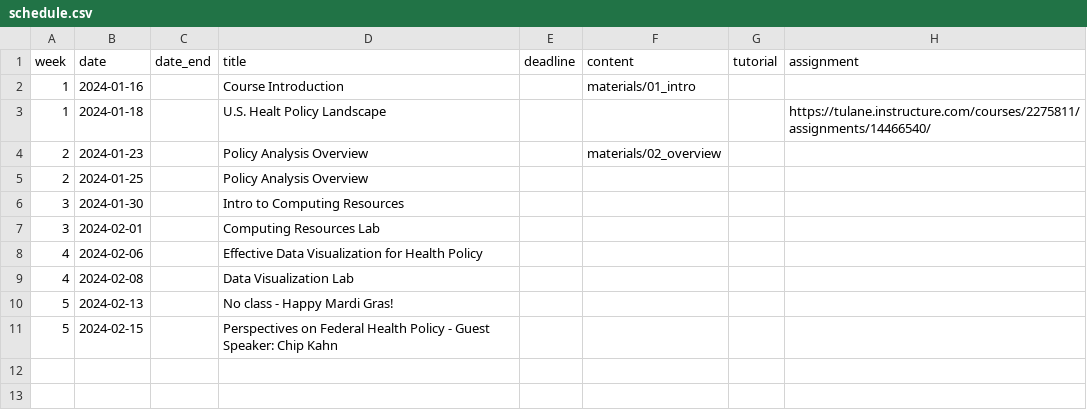
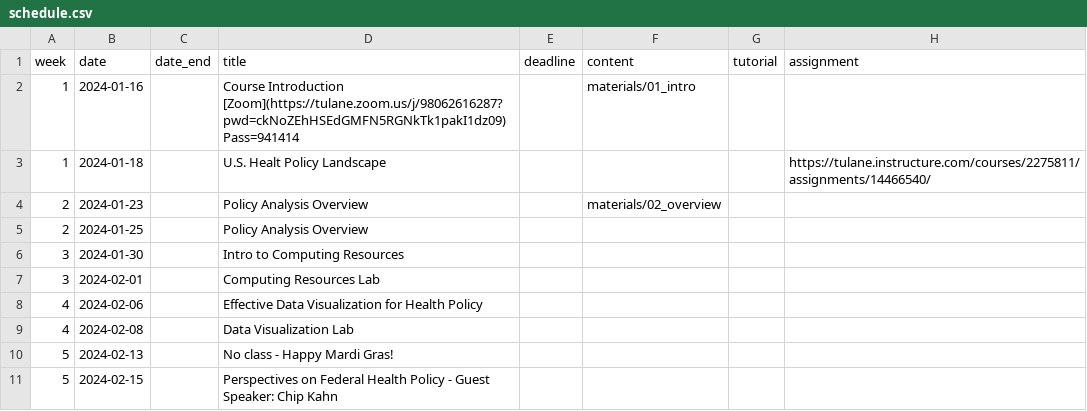
Before and after one commit to k-callison/hpam7660-sp24, a CSV file: data/schedule.csv, drawn as a sheet.

Commit message:
Add Zoom

```diff
--- a/data/schedule.csv
+++ b/data/schedule.csv
@@ -1,3 +1,3 @@
 week,date,date_end,title,deadline,content,tutorial,assignment
-1,2024-01-16,,Course Introduction,,"materials/01_intro",,
+1,2024-01-16,,Course Introduction [Zoom](https://tulane.zoom.us/j/98062616287?pwd=ckNoZEhHSEdGMFN5RGNkTk1pakI1dz09) Pass=941414,,"materials/01_intro",,
 1,2024-01-18,,U.S. Healt Policy Landscape,,,,https://tulane.instructure.com/courses/2275811/assignments/14466540/
```
